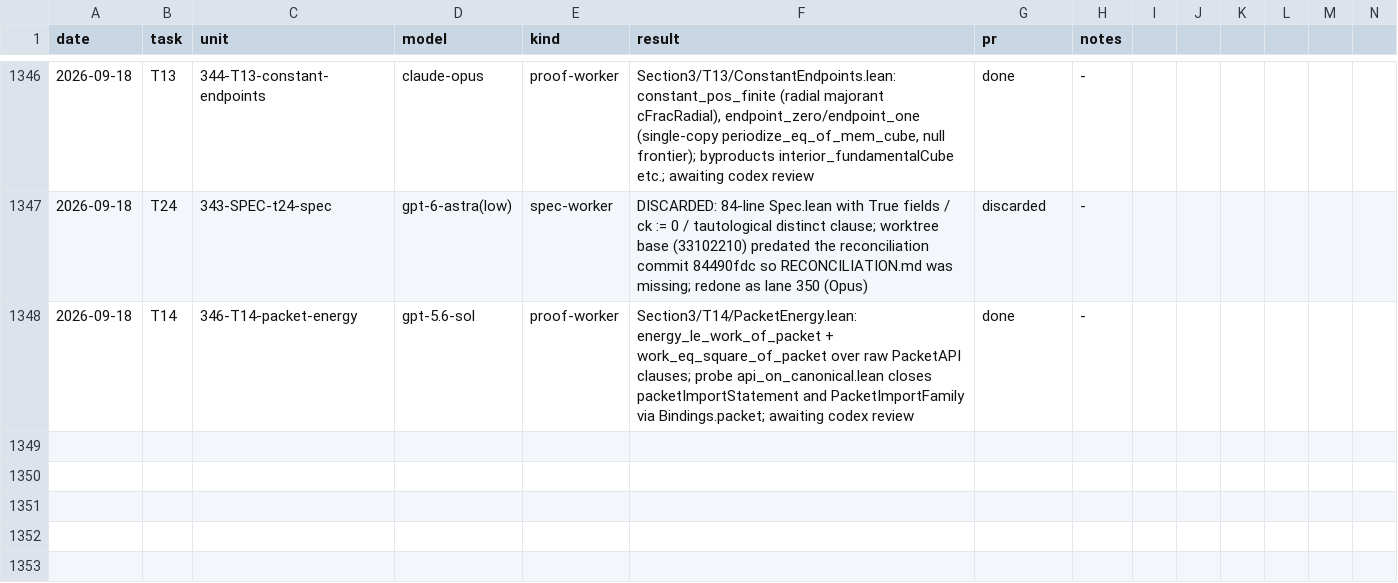
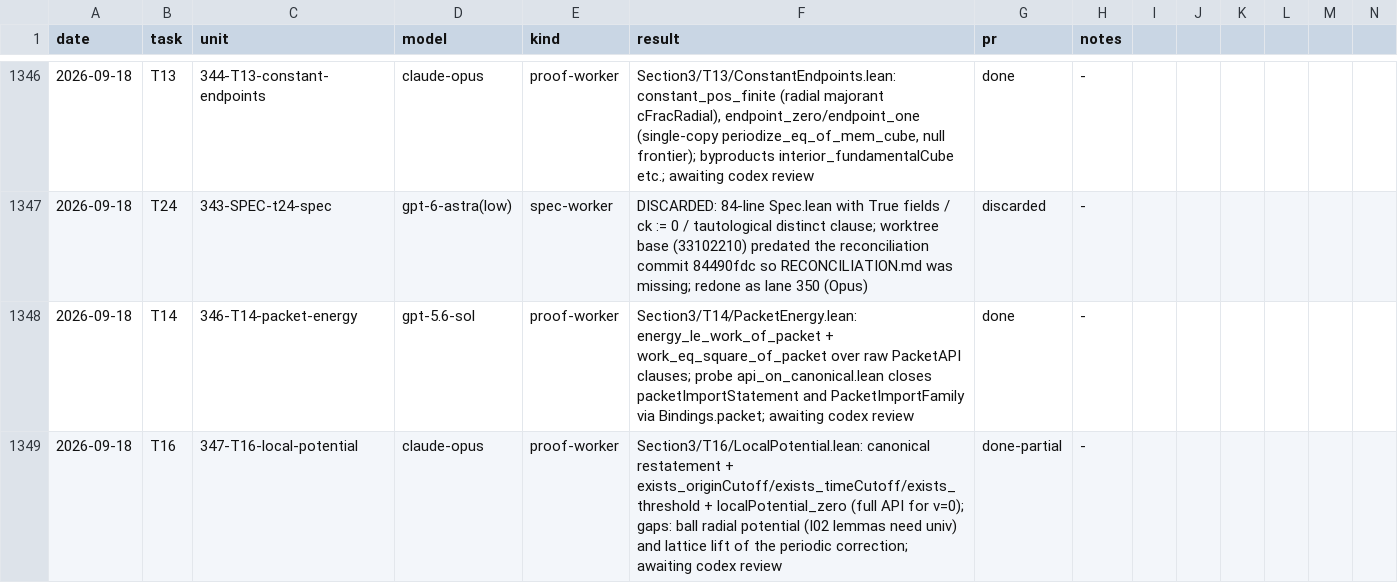
Before and after one commit to mathzhuonichi/blowup_density, a CSV file: logs/AGENT_RUNS.csv, drawn as a sheet; only a part is shown, gaps mark what is left out; rows hold the shown columns only; the diff names each change by its address in the sheet, - before the commit and + after, or states it on an @@ line.

```diff
--- a/logs/AGENT_RUNS.csv
+++ b/logs/AGENT_RUNS.csv
+row 1349: 2026-09-18 | T16 | 347-T16-local-potential | claude-opus | proof-worker | Section3/T16/LocalPotential.lean: canonical restatement + exists_originCutoff/exists_timeCutoff/exists_threshold + localPotential_zero (full API for v=0); gaps: ball radial potential (I02 lemmas need univ) and lattice lift of the periodic correction; awaiting codex review | done-partial | -
```
Also changed, not shown: 1 other file.
